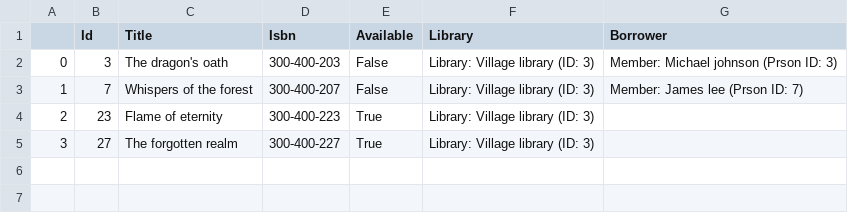
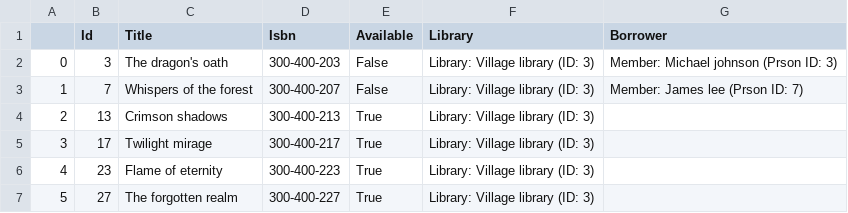
Before and after one commit to AnkitAleMgr/Python, a CSV file: selfLearning/object_oreanted_program(OOP)/library_management_system/csv_files/Library/library_3/books.csv, drawn as a sheet.

```diff
--- a/selfLearning/object_oreanted_program(OOP)/library_management_system/csv_files/Library/library_3/books.csv
+++ b/selfLearning/object_oreanted_program(OOP)/library_management_system/csv_files/Library/library_3/books.csv
@@ -3,3 +3,5 @@
 1,7,Whispers of the forest,300-400-207,False,Library: Village library (ID: 3),Member: James lee (Prson ID: 7)
-2,23,Flame of eternity,300-400-223,True,Library: Village library (ID: 3),
-3,27,The forgotten realm,300-400-227,True,Library: Village library (ID: 3),
+2,13,Crimson shadows,300-400-213,True,Library: Village library (ID: 3),
+3,17,Twilight mirage,300-400-217,True,Library: Village library (ID: 3),
+4,23,Flame of eternity,300-400-223,True,Library: Village library (ID: 3),
+5,27,The forgotten realm,300-400-227,True,Library: Village library (ID: 3),
```
Also changed, not shown: selfLearning/object_oreanted_program(OOP)/library_management_system/csv_files/Books/Books.csv, selfLearning/object_oreanted_program(OOP)/library_management_system/csv_files/Library/library_1/books.csv, 6 other files.
